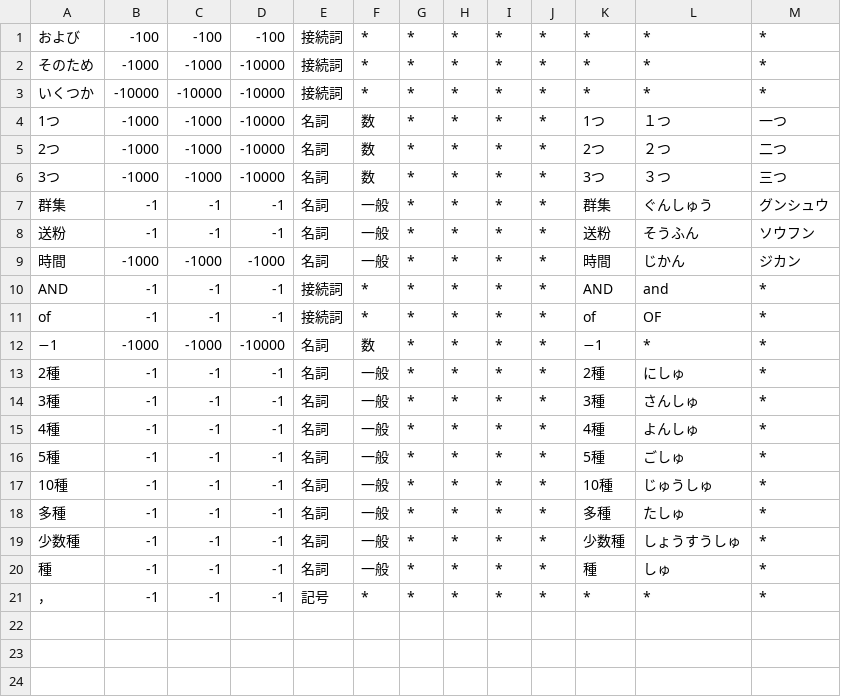
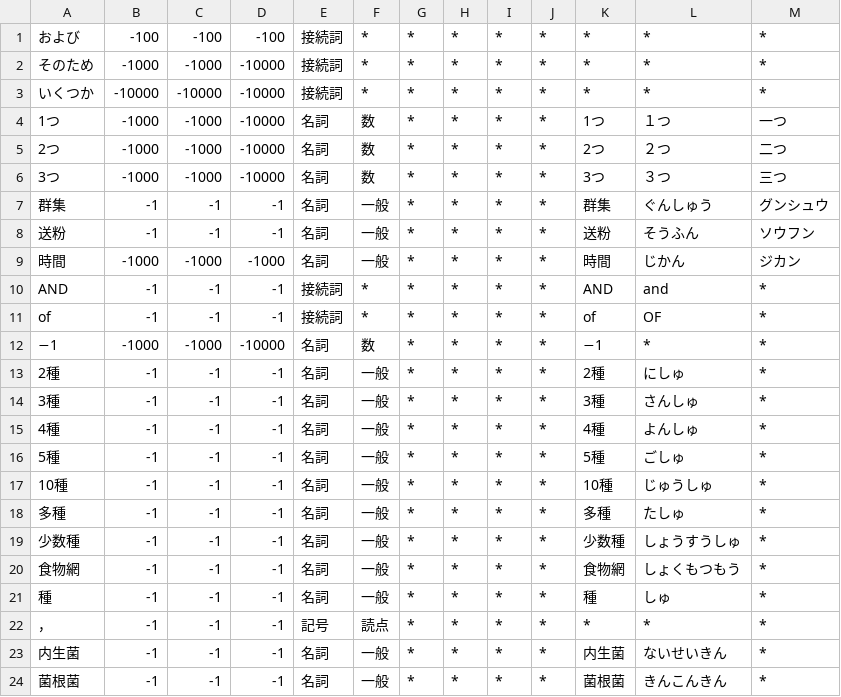
Before and after one commit to hiroakif93/study_ecological_proccess, a CSV file: mecab_user_dic/mydic.csv, drawn as a sheet.

```diff
--- a/mecab_user_dic/mydic.csv
+++ b/mecab_user_dic/mydic.csv
@@ -19,3 +19,6 @@ of,-1,-1,-1,接続詞,*,*,*,*,*,of,OF,*
 少数種,-1,-1,-1,名詞,一般,*,*,*,*,少数種,しょうすうしゅ,*
+食物網,-1,-1,-1,名詞,一般,*,*,*,*,食物網,しょくもつもう,*
 種,-1,-1,-1,名詞,一般,*,*,*,*,種,しゅ,*
-，,-1,-1,-1,記号,*,*,*,*,*,*,*,*
+，,-1,-1,-1,記号,読点,*,*,*,*,*,*,*
+内生菌,-1,-1,-1,名詞,一般,*,*,*,*,内生菌,ないせいきん,*
+菌根菌,-1,-1,-1,名詞,一般,*,*,*,*,菌根菌,きんこんきん,*
```
Also changed, not shown: Table/PCA寄与率.csv, 15 other files.
